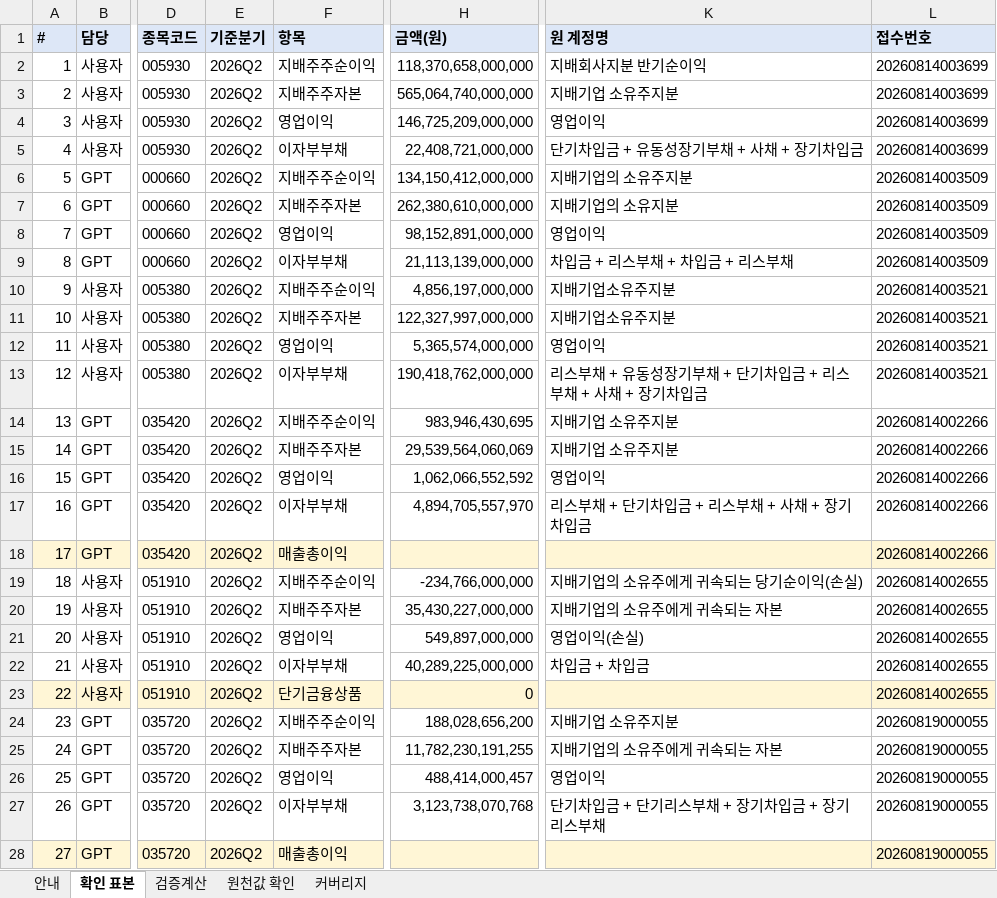
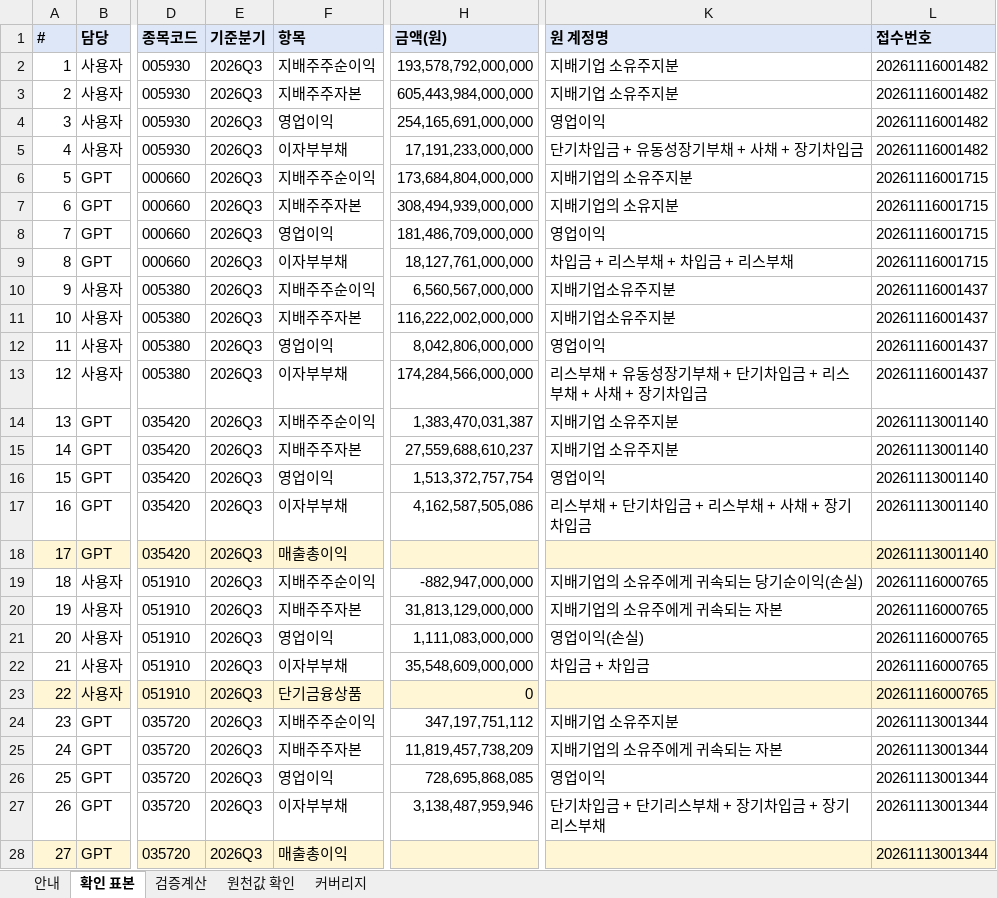
Before and after one commit to Geon-E/quant-screener, an Excel workbook: reports/phase1/verification_workbook.xlsx, sheet 확인 표본, drawn as a sheet; only a part is shown, gaps mark what is left out; values as stored, in another font and other column widths than the file's, no borders; the diff covers the shown part only; the diff names each change by its address in the sheet, - before the commit and + after, or states it on an @@ line.

```diff
--- a/reports/phase1/verification_workbook.xlsx (sheet 확인 표본)
+++ b/reports/phase1/verification_workbook.xlsx (sheet 확인 표본)
-E2:E28 (기준분기): 2026Q2
+E2:E28 (기준분기): 2026Q3
-H2 (금액(원)): 118,370,658,000,000
+H2 (금액(원)): 193,578,792,000,000
-K2 (원 계정명): 지배회사지분 반기순이익
+K2 (원 계정명): 지배기업 소유주지분
-L2:L5 (접수번호): 20260814003699
+L2:L5 (접수번호): 20261116001482
-H3 (금액(원)): 565,064,740,000,000
+H3 (금액(원)): 605,443,984,000,000
-H4 (금액(원)): 146,725,209,000,000
+H4 (금액(원)): 254,165,691,000,000
-H5 (금액(원)): 22,408,721,000,000
+H5 (금액(원)): 17,191,233,000,000
-H6 (금액(원)): 134,150,412,000,000
+H6 (금액(원)): 173,684,804,000,000
-L6:L9 (접수번호): 20260814003509
+L6:L9 (접수번호): 20261116001715
-H7 (금액(원)): 262,380,610,000,000
+H7 (금액(원)): 308,494,939,000,000
-H8 (금액(원)): 98,152,891,000,000
+H8 (금액(원)): 181,486,709,000,000
-H9 (금액(원)): 21,113,139,000,000
+H9 (금액(원)): 18,127,761,000,000
-H10 (금액(원)): 4,856,197,000,000
+H10 (금액(원)): 6,560,567,000,000
-L10:L13 (접수번호): 20260814003521
+L10:L13 (접수번호): 20261116001437
-H11 (금액(원)): 122,327,997,000,000
+H11 (금액(원)): 116,222,002,000,000
-H12 (금액(원)): 5,365,574,000,000
+H12 (금액(원)): 8,042,806,000,000
-H13 (금액(원)): 190,418,762,000,000
+H13 (금액(원)): 174,284,566,000,000
-H14 (금액(원)): 983,946,430,695
+H14 (금액(원)): 1,383,470,031,387
-L14:L18 (접수번호): 20260814002266
+L14:L18 (접수번호): 20261113001140
-H15 (금액(원)): 29,539,564,060,069
+H15 (금액(원)): 27,559,688,610,237
-H16 (금액(원)): 1,062,066,552,592
+H16 (금액(원)): 1,513,372,757,754
-H17 (금액(원)): 4,894,705,557,970
+H17 (금액(원)): 4,162,587,505,086
-H19 (금액(원)): -234,766,000,000
+H19 (금액(원)): -882,947,000,000
-L19:L23 (접수번호): 20260814002655
+L19:L23 (접수번호): 20261116000765
-H20 (금액(원)): 35,430,227,000,000
+H20 (금액(원)): 31,813,129,000,000
-H21 (금액(원)): 549,897,000,000
+H21 (금액(원)): 1,111,083,000,000
-H22 (금액(원)): 40,289,225,000,000
+H22 (금액(원)): 35,548,609,000,000
-H24 (금액(원)): 188,028,656,200
+H24 (금액(원)): 347,197,751,112
-L24:L28 (접수번호): 20260819000055
+L24:L28 (접수번호): 20261113001344
-H25 (금액(원)): 11,782,230,191,255
+H25 (금액(원)): 11,819,457,738,209
-H26 (금액(원)): 488,414,000,457
+H26 (금액(원)): 728,695,868,085
-H27 (금액(원)): 3,123,738,070,768
+H27 (금액(원)): 3,138,487,959,946
```
Also changed, not shown: 1 removed row, 233 edited cells and row numbers in column A elsewhere in this sheet, sheet 원천값 확인, sheet 검증계산, sheet 커버리지, 11 other files.
